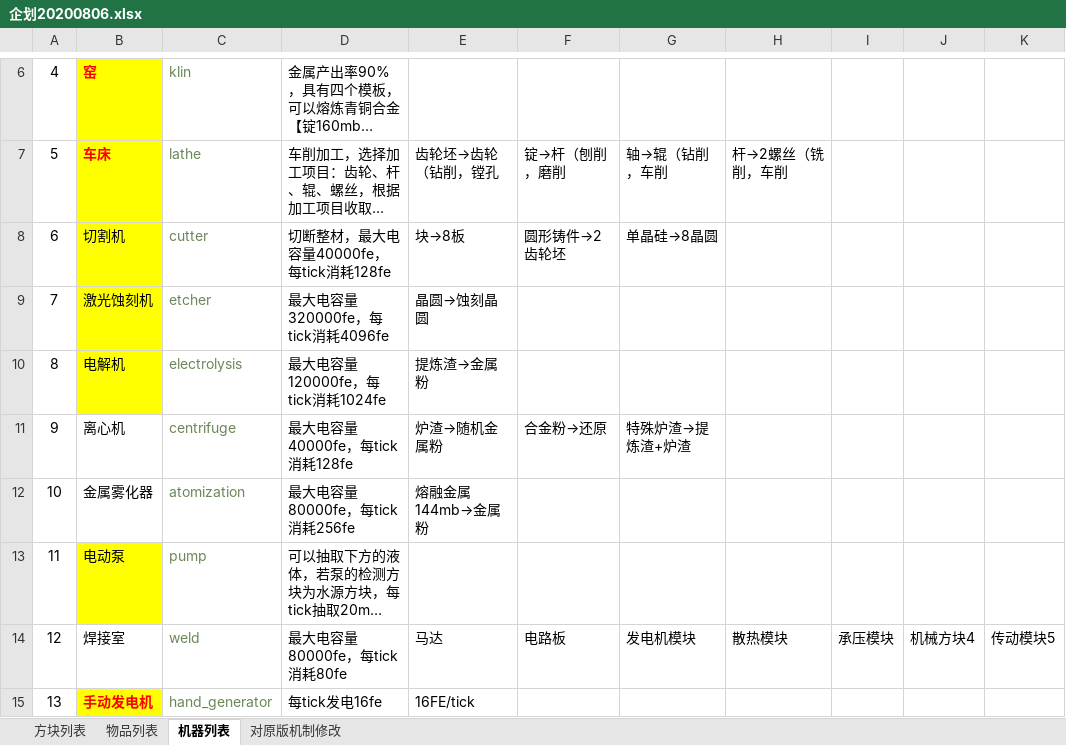
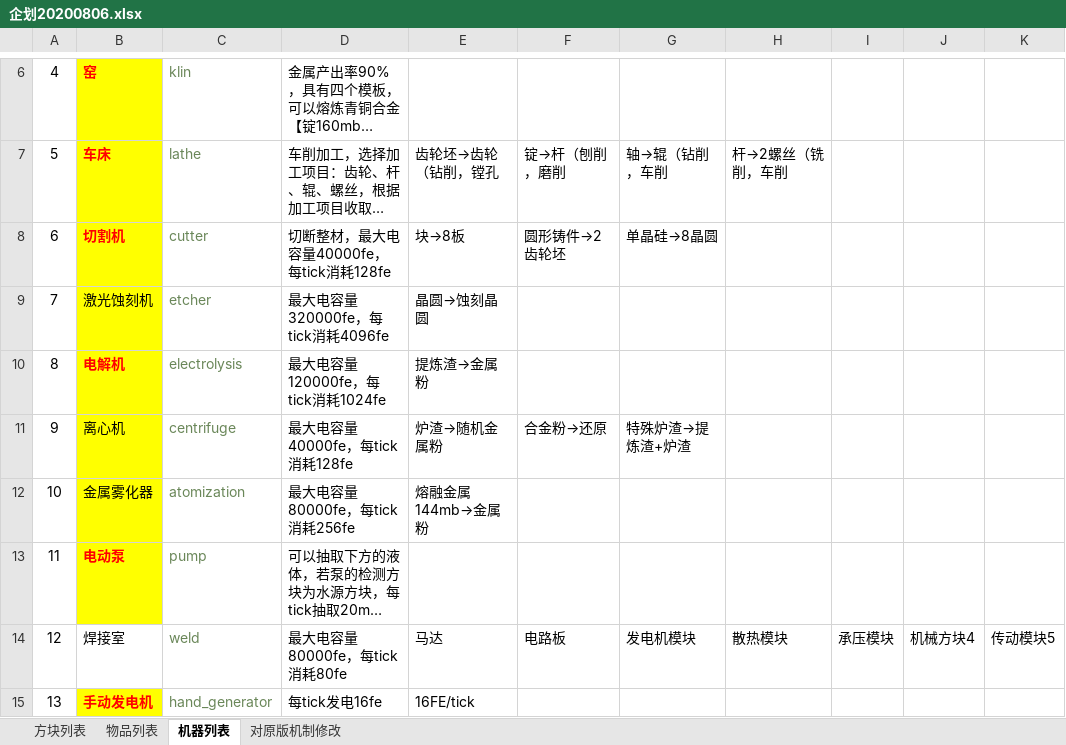
Before and after one commit to M-F-R-F/micro_machinery, an Excel workbook: 参考/资料/企划20200806.xlsx, sheet 机器列表, drawn as a sheet; only a part is shown, gaps mark what is left out; long unchanged cells end in …; values as stored, in another font and other column widths than the file's, no borders; the diff names each change by its address in the sheet, - before the commit and + after, or states it on an @@ line.

```diff
--- a/参考/资料/企划20200806.xlsx (sheet 机器列表)
+++ b/参考/资料/企划20200806.xlsx (sheet 机器列表)
@@ B8 bold: off → on, text colour: black → #FF0000 @@
@@ B10 bold: off → on, text colour: black → #FF0000 @@
-B11:B12 fill: none
+B11:B12 fill: #FFFF00
@@ B13 bold: off → on, text colour: black → #FF0000 @@
```
Also changed, not shown: 12 other files.
